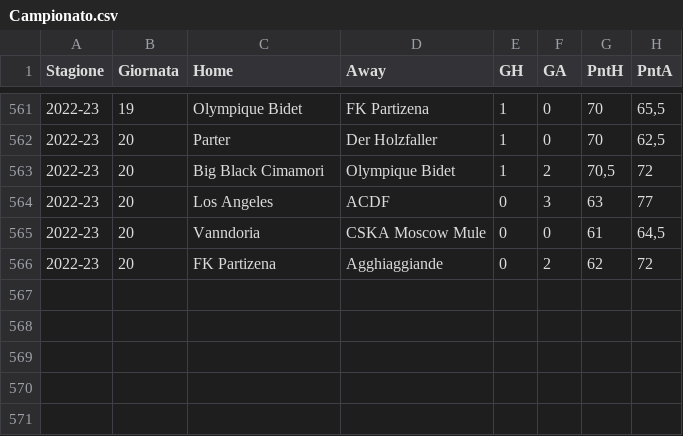
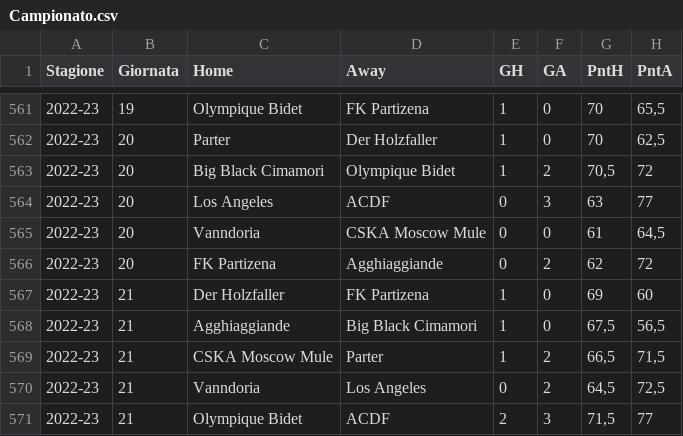
Before and after one commit to tommyblasco/MantraCevapci, a CSV file: Dati/Campionato.csv, drawn as a sheet; only a part is shown, gaps mark what is left out.

Commit message:
21 giornata

```diff
--- a/Dati/Campionato.csv
+++ b/Dati/Campionato.csv
@@ -566 +566,6 @@
 2022-23;20;FK Partizena;Agghiaggiande;0;2;62;72
+2022-23;21;Der Holzfaller;FK Partizena;1;0;69;60
+2022-23;21;Agghiaggiande;Big Black Cimamori;1;0;67,5;56,5
+2022-23;21;CSKA Moscow Mule;Parter;1;2;66,5;71,5
+2022-23;21;Vanndoria;Los Angeles;0;2;64,5;72,5
+2022-23;21;Olympique Bidet;ACDF;2;3;71,5;77
```
Also changed, not shown: Dati/Quotazioni_new.csv, 1 other file.
